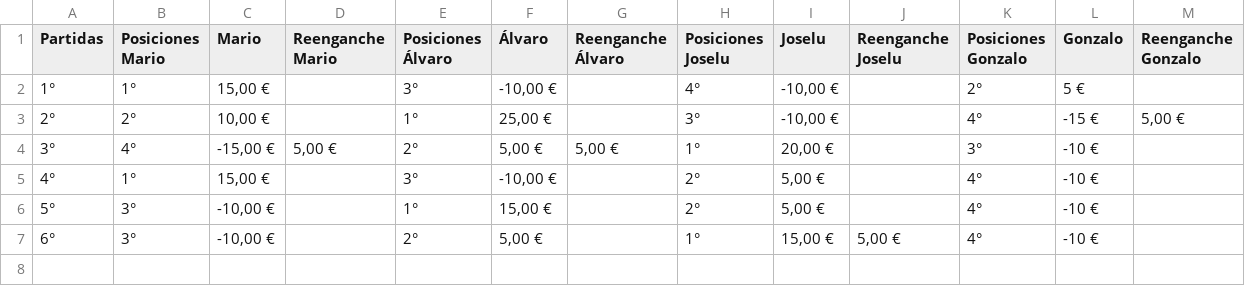
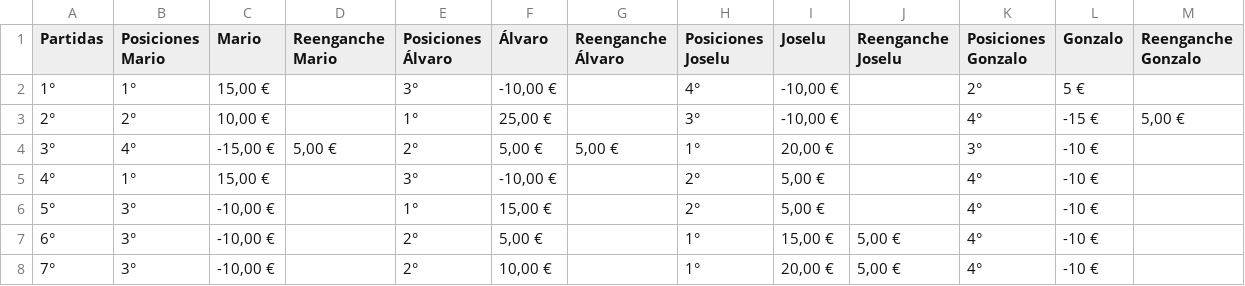
Before and after one commit to MarioMJC/timbaspokerweb, a CSV file: public/data/spring.csv, drawn as a sheet.

```diff
--- a/public/data/spring.csv
+++ b/public/data/spring.csv
@@ -7 +7,2 @@ Partidas,Posiciones Mario,Mario,Reenganche Mario,Posiciones Álvaro,Álvaro,Reen
 6°,3°,"-10,00 €",,2°,"5,00 €",,1°,"15,00 €","5,00 €",4°,-10 €,
+7°,3°,"-10,00 €",,2°,"10,00 €",,1°,"20,00 €","5,00 €",4°,-10 €,
```
Also changed, not shown: public/data/anual.csv, 5 other files.
